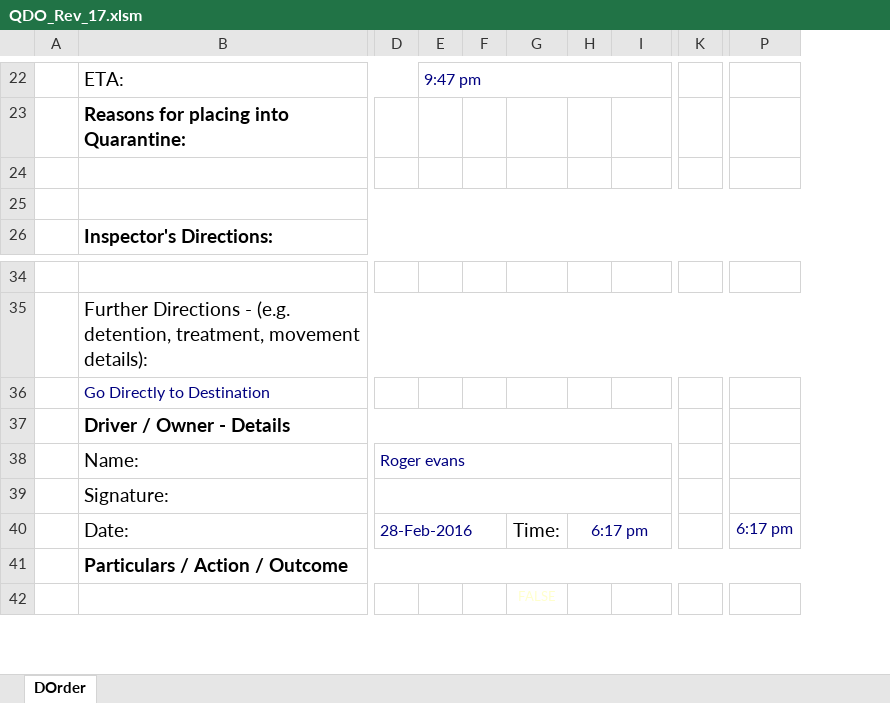
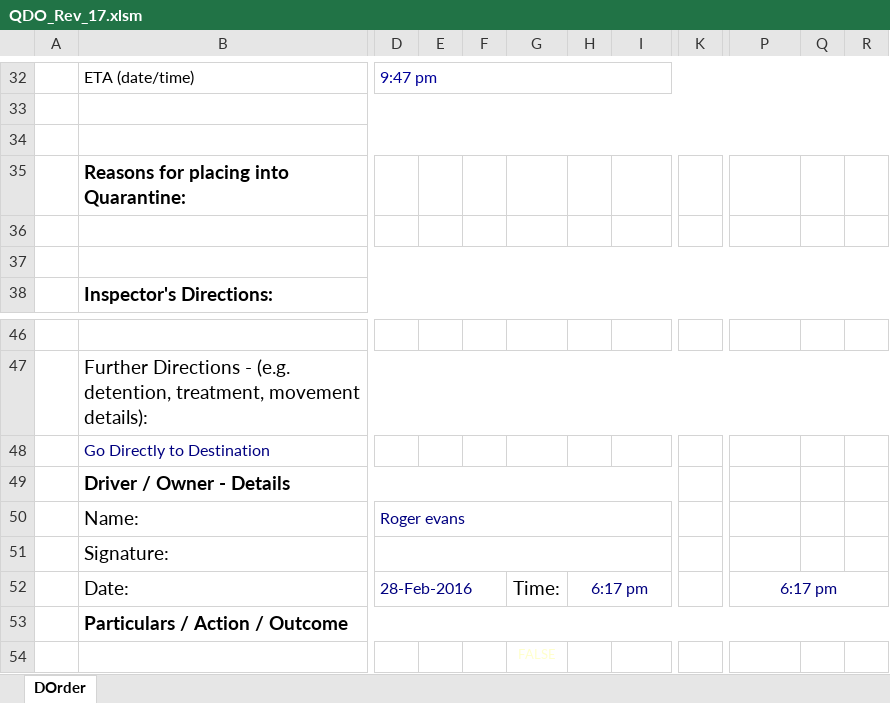
Before and after one commit to Blackpotch/QDO_Rev_17, an Excel workbook: QDO_Rev_17.xlsm, sheet DOrder, drawn as a sheet; only a part is shown, gaps mark what is left out; values as stored, in another font and other column widths than the file's, no borders; charts and pictures not drawn; removed rows and columns are numbered as before the commit, all else as after; rows hold the shown columns only; the diff covers the shown part only; the diff names each change by its address in the sheet, - before the commit and + after, or states it on an @@ line.

Commit message:
Start editing the Cosmetics

```diff
--- a/QDO_Rev_17.xlsm (sheet DOrder)
+++ b/QDO_Rev_17.xlsm (sheet DOrder)
-column D, rows 38-40: Roger evans |  | 28-Feb-2016
+column E, empty
-column K, empty
+column K, empty
+column Q, empty
+column R, empty
-B32: ETA:
+B32: ETA (date/time)
@@ B32 text size: smaller @@
-D32 text colour: #000080
+D32 text colour: #000099
-E22:J22 merged
+D32:R32 merged
+row 33: (empty)
+row 34: (empty)
-D50: (empty)
+D50: Roger evans
+D50:I50 merged
+D51:I51 merged
-D52: (empty)
+D52: 28-Feb-2016
+D52:F52 merged
+P52:R52 merged
```
Also changed, not shown: 15 added rows, 5 removed rows, 19 edited cells, cell formats and merged cells elsewhere in this sheet, charts or pictures.
